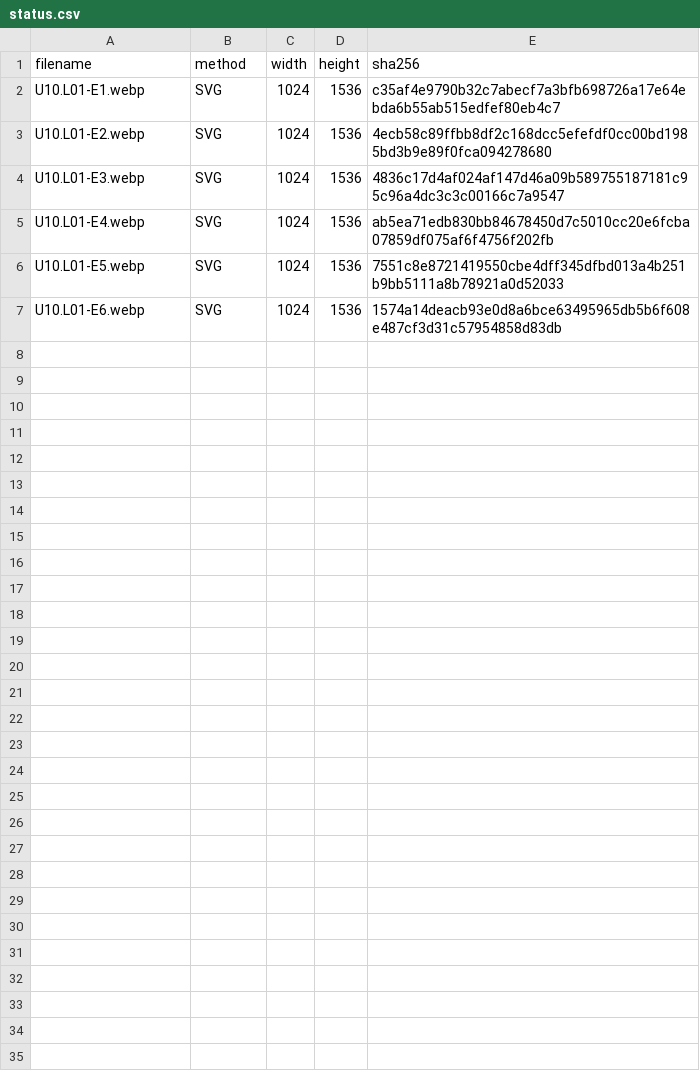
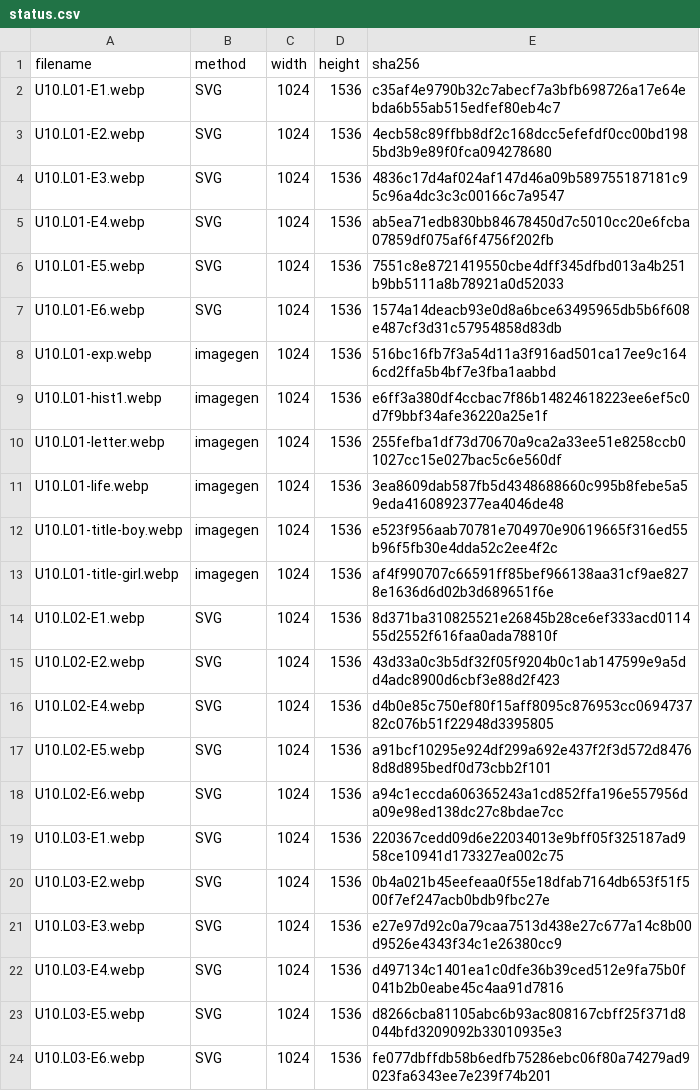
Before and after one commit to Feras-glitch/human-body, a CSV file: art-sources/U10/status.csv, drawn as a sheet; the diff names each change by its address in the sheet, - before the commit and + after, or states it on an @@ line.

```diff
--- a/art-sources/U10/status.csv
+++ b/art-sources/U10/status.csv
+row 8: U10.L01-exp.webp | imagegen | 1024 | 1536 | 516bc16fb7f3a54d11a3f916ad501ca17ee9c1646cd2ffa5b4bf7e3fba1aabbd
+row 9: U10.L01-hist1.webp | imagegen | 1024 | 1536 | e6ff3a380df4ccbac7f86b14824618223ee6ef5c0d7f9bbf34afe36220a25e1f
+row 10: U10.L01-letter.webp | imagegen | 1024 | 1536 | 255fefba1df73d70670a9ca2a33ee51e8258ccb01027cc15e027bac5c6e560df
+row 11: U10.L01-life.webp | imagegen | 1024 | 1536 | 3ea8609dab587fb5d4348688660c995b8febe5a59eda4160892377ea4046de48
+row 12: U10.L01-title-boy.webp | imagegen | 1024 | 1536 | e523f956aab70781e704970e90619665f316ed55b96f5fb30e4dda52c2ee4f2c
+row 13: U10.L01-title-girl.webp | imagegen | 1024 | 1536 | af4f990707c66591ff85bef966138aa31cf9ae8278e1636d6d02b3d689651f6e
+row 14: U10.L02-E1.webp | SVG | 1024 | 1536 | 8d371ba310825521e26845b28ce6ef333acd011455d2552f616faa0ada78810f
+row 15: U10.L02-E2.webp | SVG | 1024 | 1536 | 43d33a0c3b5df32f05f9204b0c1ab147599e9a5dd4adc8900d6cbf3e88d2f423
+row 16: U10.L02-E4.webp | SVG | 1024 | 1536 | d4b0e85c750ef80f15aff8095c876953cc069473782c076b51f22948d3395805
+row 17: U10.L02-E5.webp | SVG | 1024 | 1536 | a91bcf10295e924df299a692e437f2f3d572d84768d8d895bedf0d73cbb2f101
+row 18: U10.L02-E6.webp | SVG | 1024 | 1536 | a94c1eccda606365243a1cd852ffa196e557956da09e98ed138dc27c8bdae7cc
+row 19: U10.L03-E1.webp | SVG | 1024 | 1536 | 220367cedd09d6e22034013e9bff05f325187ad958ce10941d173327ea002c75
+row 20: U10.L03-E2.webp | SVG | 1024 | 1536 | 0b4a021b45eefeaa0f55e18dfab7164db653f51f500f7ef247acb0bdb9fbc27e
+row 21: U10.L03-E3.webp | SVG | 1024 | 1536 | e27e97d92c0a79caa7513d438e27c677a14c8b00d9526e4343f34c1e26380cc9
+row 22: U10.L03-E4.webp | SVG | 1024 | 1536 | d497134c1401ea1c0dfe36b39ced512e9fa75b0f041b2b0eabe45c4aa91d7816
+row 23: U10.L03-E5.webp | SVG | 1024 | 1536 | d8266cba81105abc6b93ac808167cbff25f371d8044bfd3209092b33010935e3
+row 24: U10.L03-E6.webp | SVG | 1024 | 1536 | fe077dbffdb58b6edfb75286ebc06f80a74279ad9023fa6343ee7e239f74b201
```
Also changed, not shown: 45 other files.
